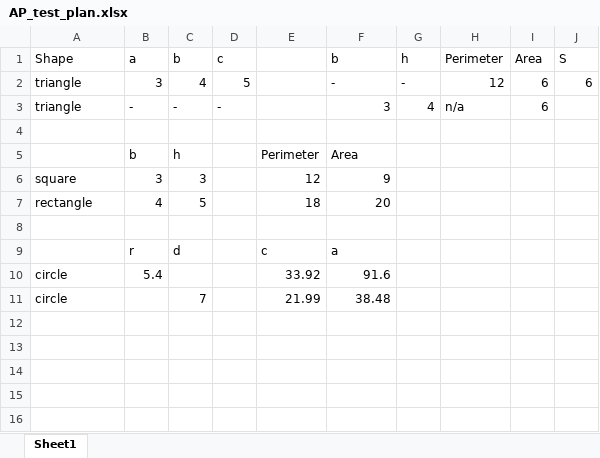
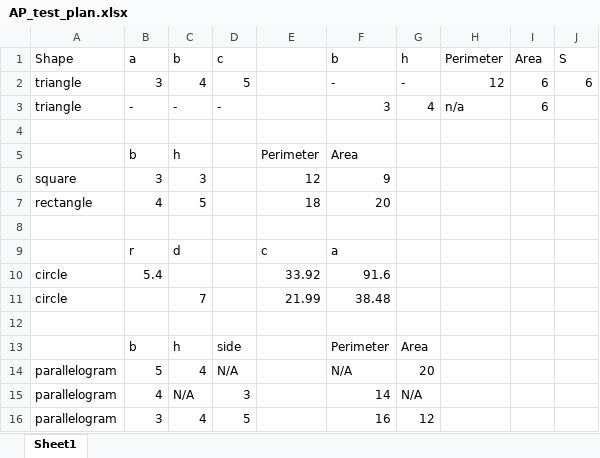
Before and after one commit to lyh71709/AS_Area_Perimeter, an Excel workbook: AP_test_plan.xlsx, sheet Sheet1, drawn as a sheet; values as stored, in another font and other column widths than the file's, no borders; the diff names each change by its address in the sheet, - before the commit and + after, or states it on an @@ line.

```diff
--- a/AP_test_plan.xlsx (sheet Sheet1)
+++ b/AP_test_plan.xlsx (sheet Sheet1)
+row 12: (empty)
+row 13:  | b | h | side |  | Perimeter | Area
+row 14: parallelogram | 5 | 4 | N/A |  | N/A | 20
+row 15: parallelogram | 4 | N/A | 3 |  | 14 | N/A
+row 16: parallelogram | 3 | 4 | 5 |  | 16 | 12
```
Also changed, not shown: 4 other files.
